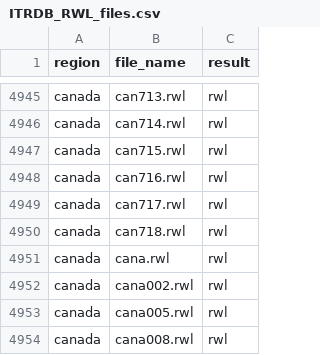
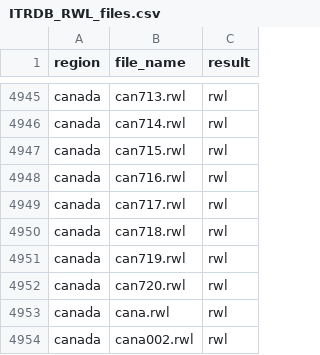
Before and after one commit to chguiterman/check-ITRDB, a CSV file: data/ITRDB_RWL_files.csv, drawn as a sheet; only a part is shown, gaps mark what is left out; the shorter side is filled out with more unchanged rows.

```diff
--- a/data/ITRDB_RWL_files.csv
+++ b/data/ITRDB_RWL_files.csv
@@ -4950,2 +4950,4 @@
 "canada","can718.rwl","rwl"
+"canada","can719.rwl","rwl"
+"canada","can720.rwl","rwl"
 "canada","cana.rwl","rwl"
```
